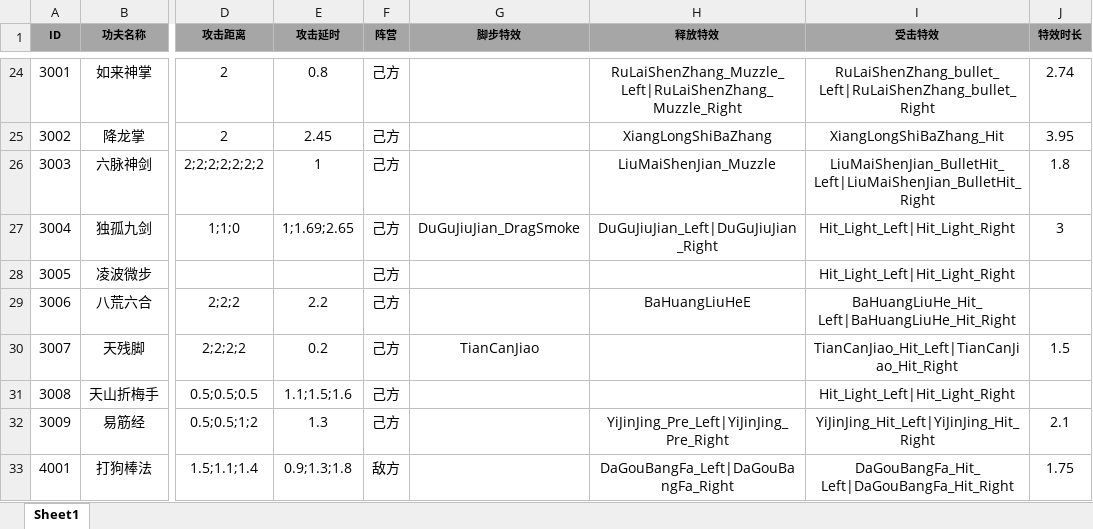
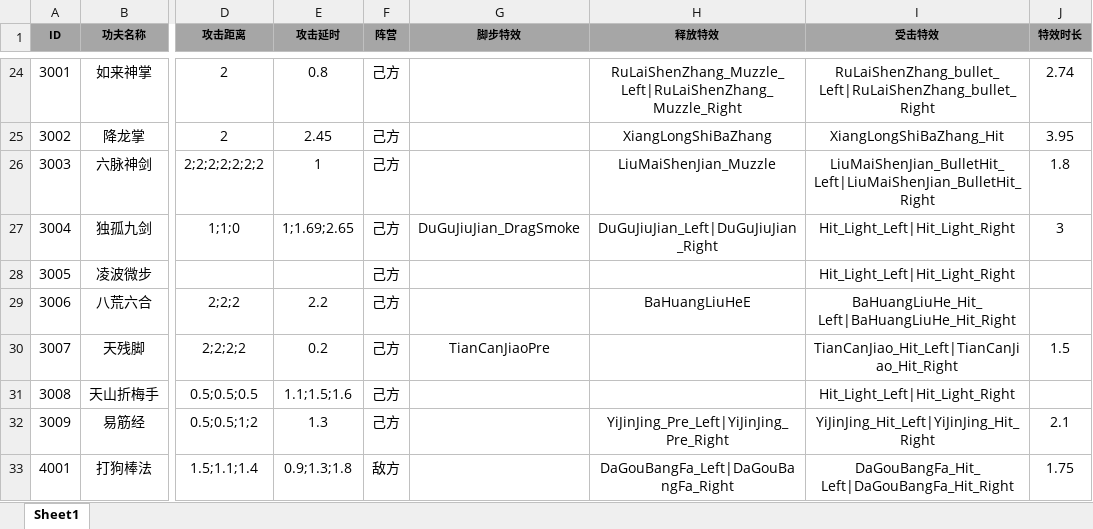
Before and after one commit to tkonexhh/simswordsman, an Excel workbook: Tables/Sources/gameplay/Kongfu/KongfuAnimationConfig.xlsx, sheet Sheet1, drawn as a sheet; only a part is shown, gaps mark what is left out; values as stored, in another font and other column widths than the file's, no borders; the diff names each change by its address in the sheet, - before the commit and + after, or states it on an @@ line.

Commit message:
动画表修改

```diff
--- a/Tables/Sources/gameplay/Kongfu/KongfuAnimationConfig.xlsx (sheet Sheet1)
+++ b/Tables/Sources/gameplay/Kongfu/KongfuAnimationConfig.xlsx (sheet Sheet1)
-G30 (脚步特效): TianCanJiao
+G30 (脚步特效): TianCanJiaoPre
```
